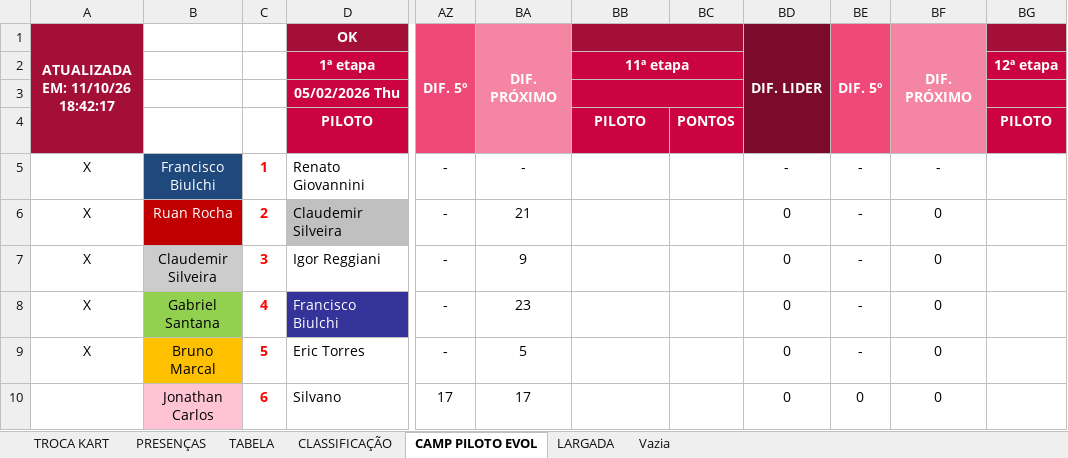
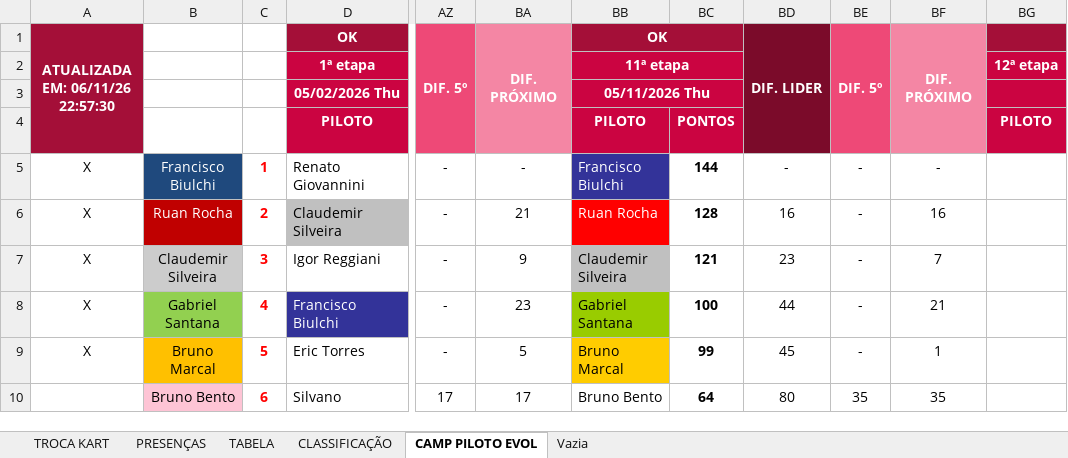
Before and after one commit to defariaaparecido/campeonatos-kart, an Excel workbook: super-quinta-series.xlsm, sheet CAMP PILOTO EVOL, drawn as a sheet; only a part is shown, gaps mark what is left out; values as stored, in another font and other column widths than the file's, no borders; charts and pictures not drawn; the diff covers the shown part only; the diff names each change by its address in the sheet, - before the commit and + after, or states it on an @@ line.

```diff
--- a/super-quinta-series.xlsm (sheet CAMP PILOTO EVOL)
+++ b/super-quinta-series.xlsm (sheet CAMP PILOTO EVOL)
-sheet tab: LARGADA
-A1: ATUALIZADA EM: 11/10/26 18:42:17
+A1: ATUALIZADA EM: 06/11/26 22:57:30
-BB1: (empty)
+BB1: OK
-BB3: (empty)
+BB3: 05/11/2026 Thu
-BB5: (empty)
+BB5: Francisco Biulchi
-BB5 fill: none
+BB5 fill: #333399
-BC5: (empty)
+BC5: 144
-BB6: (empty)
+BB6: Ruan Rocha
-BB6 fill: none
+BB6 fill: #FF0000
-BC6: (empty)
+BC6: 128
-BD6: 0
+BD6: 16
-BF6: 0
+BF6: 16
-BB7: (empty)
+BB7: Claudemir Silveira
-BB7 fill: none
+BB7 fill: #C0C0C0
-BC7: (empty)
+BC7: 121
-BD7: 0
+BD7: 23
-BF7: 0
+BF7: 7
-BB8: (empty)
+BB8: Gabriel Santana
-BB8 fill: none
+BB8 fill: #99CC00
-BC8: (empty)
+BC8: 100
-BD8: 0
+BD8: 44
-BF8: 0
+BF8: 21
-BB9: (empty)
+BB9: Bruno Marcal
-BB9 fill: none
+BB9 fill: #FFCC00
-BC9: (empty)
+BC9: 99
-BD9: 0
+BD9: 45
-BF9: 0
+BF9: 1
-B10: Jonathan Carlos
+B10: Bruno Bento
-BB10: (empty)
+BB10: Bruno Bento
-BC10: (empty)
+BC10: 64
-BD10: 0
+BD10: 80
-BE10: 0
+BE10: 35
-BF10: 0
+BF10: 35
```
Also changed, not shown: 1 added row, 1 removed row, 212 edited cells and cell formats elsewhere in this sheet, sheet CLASSIFICAÇÃO, sheet TABELA, sheet PRESENÇAS, sheet TROCA KART, formulas that keep their value, charts or pictures, super-quinta-pro.xlsm.
